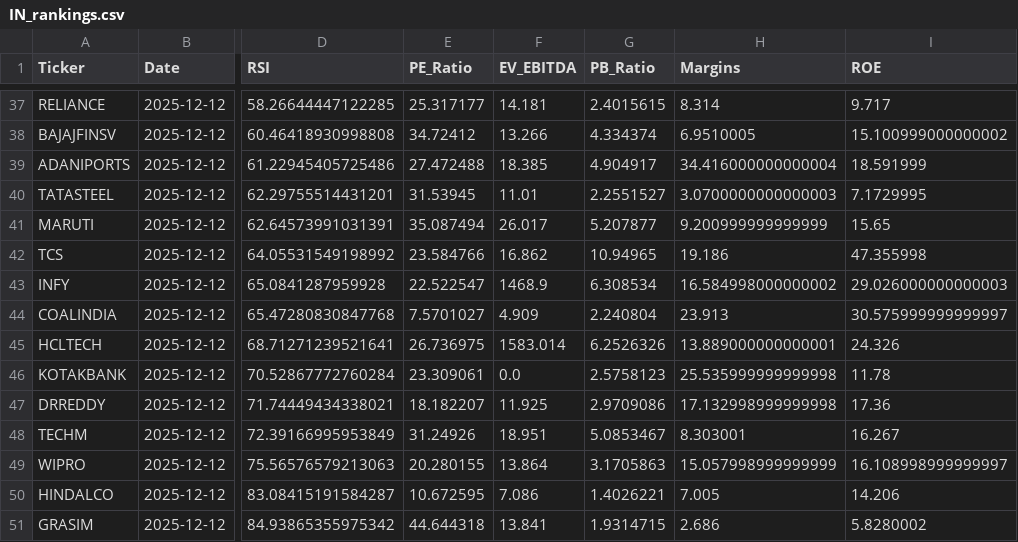
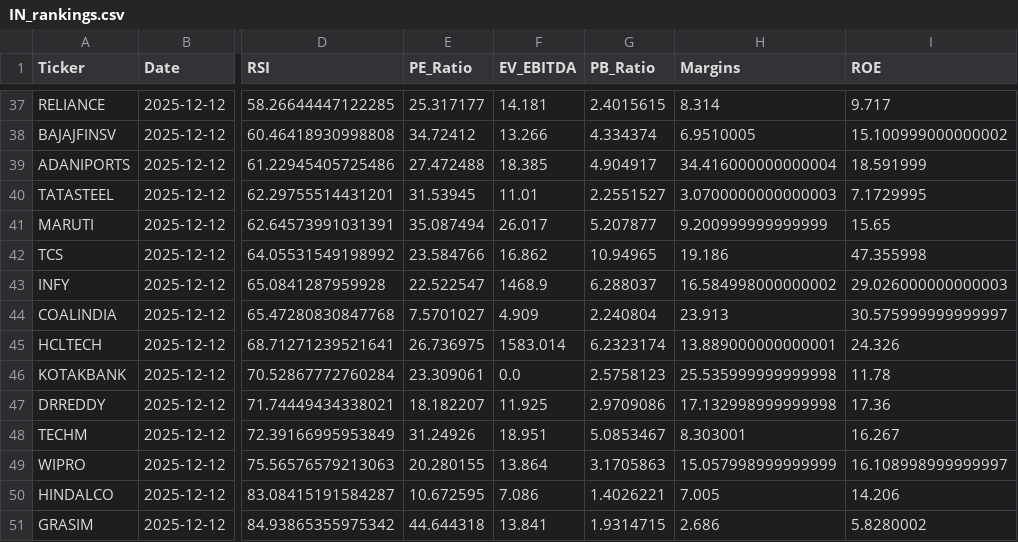
Before and after one commit to Chakarav/AI-Stock-Ranker, a CSV file: IN_rankings.csv, drawn as a sheet; only a part is shown, gaps mark what is left out; the diff names each change by its address in the sheet, - before the commit and + after, or states it on an @@ line.

```diff
--- a/IN_rankings.csv
+++ b/IN_rankings.csv
-G43 (PB_Ratio): 6.308534
+G43 (PB_Ratio): 6.288037
-G45 (PB_Ratio): 6.2526326
+G45 (PB_Ratio): 6.2323174
```
Also changed, not shown: US_rankings.csv.
